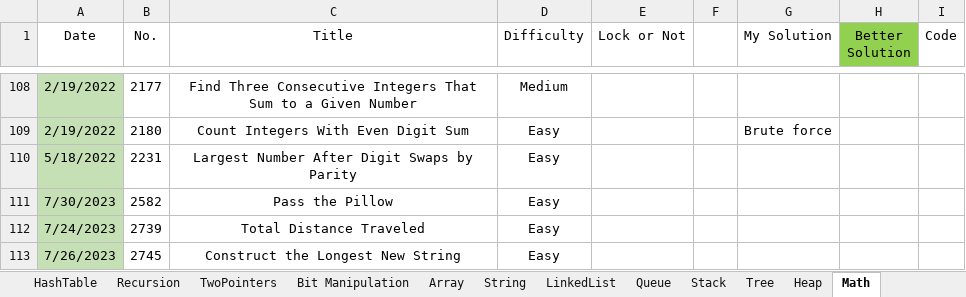
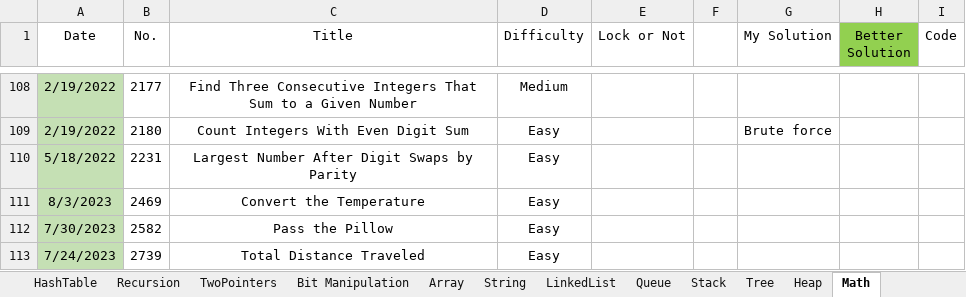
Before and after one commit to wenzhejiao/LeetCode, an Excel workbook: LeetCode.xlsx, sheet Math, drawn as a sheet; only a part is shown, gaps mark what is left out; the shorter side is filled out with more unchanged rows; values as stored, in another font and other column widths than the file's, no borders; conditional formats not drawn; the diff names each change by its address in the sheet, - before the commit and + after, or states it on an @@ line.

Commit message:
Solved problem 2469 Category: Math Difficulty: Easy

```diff
--- a/LeetCode.xlsx (sheet Math)
+++ b/LeetCode.xlsx (sheet Math)
+row 111: 8/3/2023 | 2469 | Convert the Temperature | Easy
```
Also changed, not shown: 1 other file.
